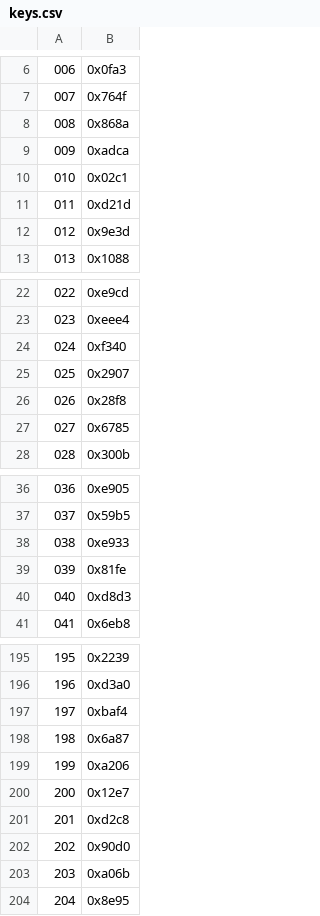
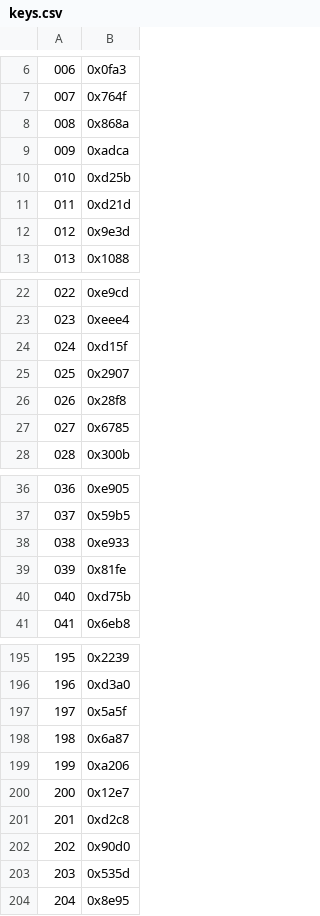
Before and after one commit to eloyball/pokemon-goldlink, a CSV file: data/text/keys.csv, drawn as a sheet; only a part is shown, gaps mark what is left out; the diff covers the shown part only.

```diff
--- a/data/text/keys.csv
+++ b/data/text/keys.csv
@@ -9,3 +9,3 @@
 009,0xadca
-010,0x02c1
+010,0xd25b
 011,0xd21d
@@ -23,3 +23,3 @@
 023,0xeee4
-024,0xf340
+024,0xd15f
 025,0x2907
@@ -39,3 +39,3 @@
 039,0x81fe
-040,0xd8d3
+040,0xd75b
 041,0x6eb8
@@ -196,3 +196,3 @@
 196,0xd3a0
-197,0xbaf4
+197,0x5a5f
 198,0x6a87
@@ -202,3 +202,3 @@
 202,0x90d0
-203,0xa06b
+203,0x535d
 204,0x8e95
```
Also changed, not shown: 25 added rows and 14 edited cells elsewhere in this file.
